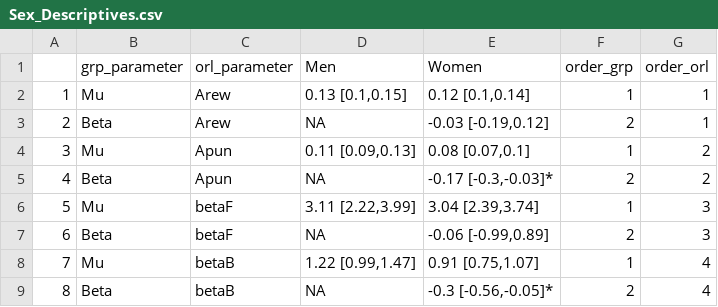
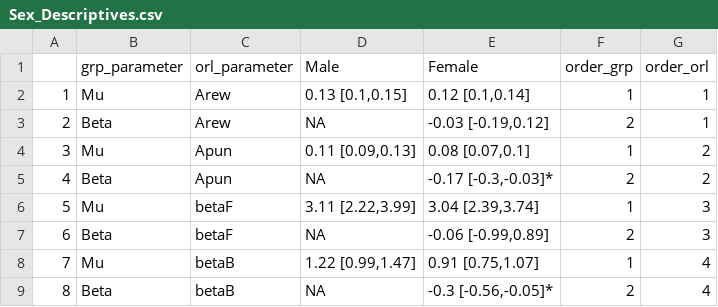
Before and after one commit to hollysully/IGT_PP_Shared, a CSV file: 1_TADS_Parents_PP/Figs_Tables/Covariate_Joint_ORL_Bias/T1_parent_Anx_Dep_SUD_Female/Sex_Descriptives.csv, drawn as a sheet.

Commit message:
digging deeper into data

```diff
--- a/1_TADS_Parents_PP/Figs_Tables/Covariate_Joint_ORL_Bias/T1_parent_Anx_Dep_SUD_Female/Sex_Descriptives.csv
+++ b/1_TADS_Parents_PP/Figs_Tables/Covariate_Joint_ORL_Bias/T1_parent_Anx_Dep_SUD_Female/Sex_Descriptives.csv
@@ -1,2 +1,2 @@
-"","grp_parameter","orl_parameter","Men","Women","order_grp","order_orl"
+"","grp_parameter","orl_parameter","Male","Female","order_grp","order_orl"
 "1","Mu","Arew","0.13 [0.1,0.15]","0.12 [0.1,0.14]",1,1
```
Also changed, not shown: 17 other files.
